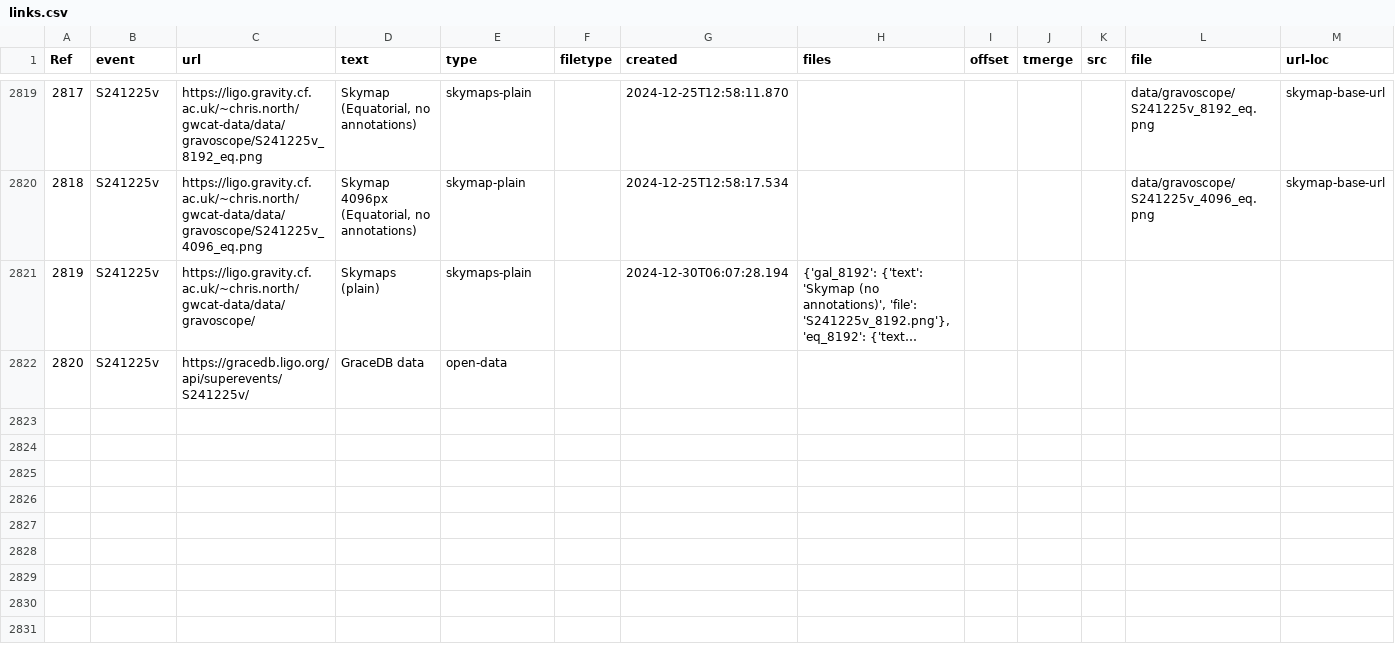
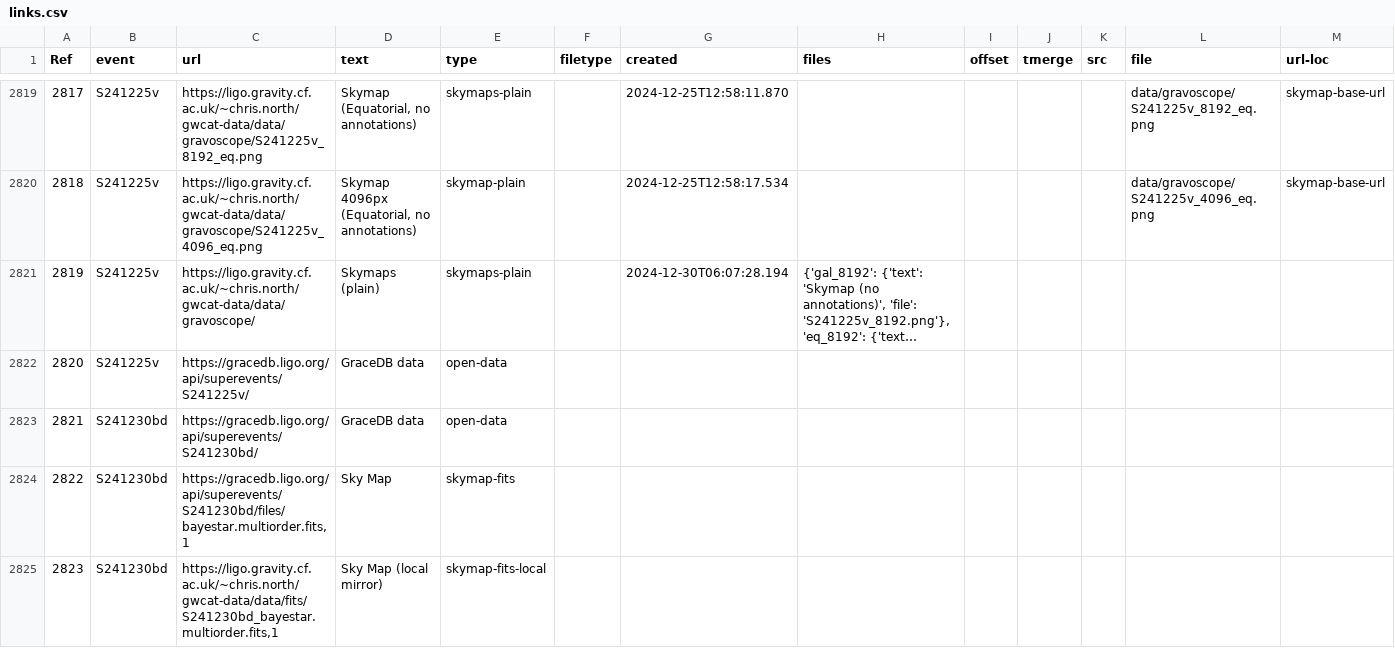
Before and after one commit to cardiffgravity/gwcat-data, a CSV file: docs/data/links.csv, drawn as a sheet; only a part is shown, gaps mark what is left out; long unchanged cells end in …; the diff names each change by its address in the sheet, - before the commit and + after, or states it on an @@ line.

Commit message:
data updated 2024-12-30_10:05:01_GMT (60 days)

```diff
--- a/docs/data/links.csv
+++ b/docs/data/links.csv
+row 2823: 2821 | S241230bd | https://gracedb.ligo.org/api/superevents/S241230bd/ | GraceDB data | open-data
+row 2824: 2822 | S241230bd | https://gracedb.ligo.org/api/superevents/S241230bd/files/bayestar.multiorder.fits,1 | Sky Map | skymap-fits
+row 2825: 2823 | S241230bd | https://ligo.gravity.cf.ac.uk/~chris.north/gwcat-data/data/fits/S241230bd_bayestar.multiorder.fits,1 | Sky Map (local mirror) | skymap-fits-local
```
Also changed, not shown: docs/data/gwosc_gracedb.csv, 11 other files.
